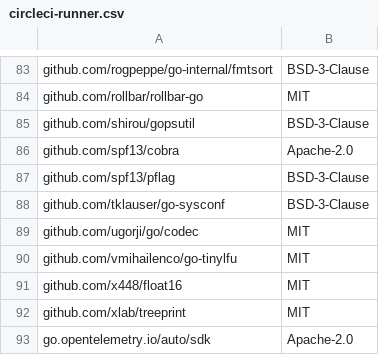
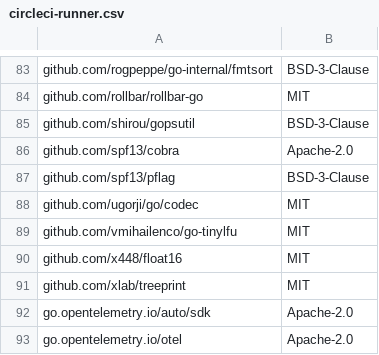
Before and after one commit to LindaSharp06/Circleci-docs, a CSV file: docs/guides/modules/ROOT/attachments/circleci-runner.csv, drawn as a sheet; only a part is shown, gaps mark what is left out; the shorter side is filled out with more unchanged rows; the diff names each change by its address in the sheet, - before the commit and + after, or states it on an @@ line.

Commit message:
update runner license doc2 (#9930)

```diff
--- a/docs/guides/modules/ROOT/attachments/circleci-runner.csv
+++ b/docs/guides/modules/ROOT/attachments/circleci-runner.csv
-row 88: github.com/tklauser/go-sysconf | BSD-3-Clause
```
